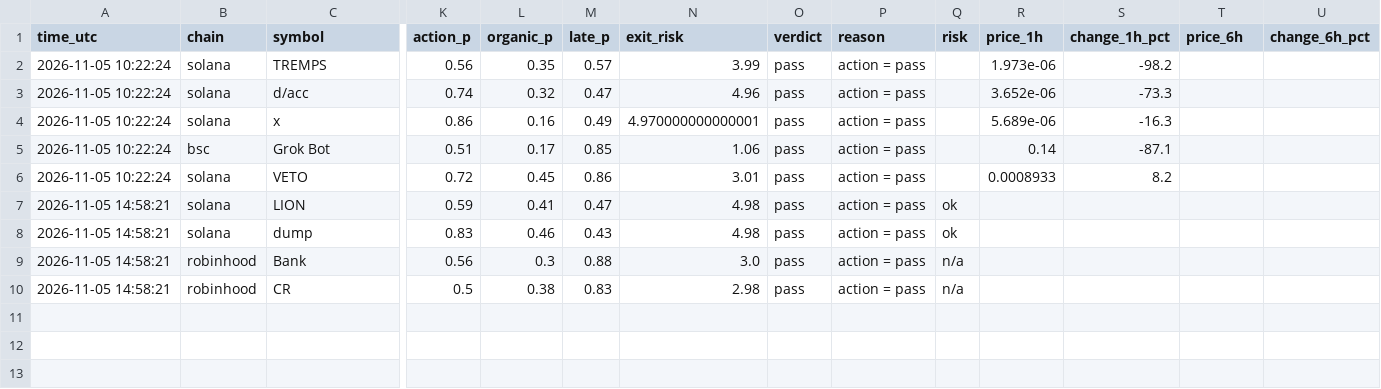
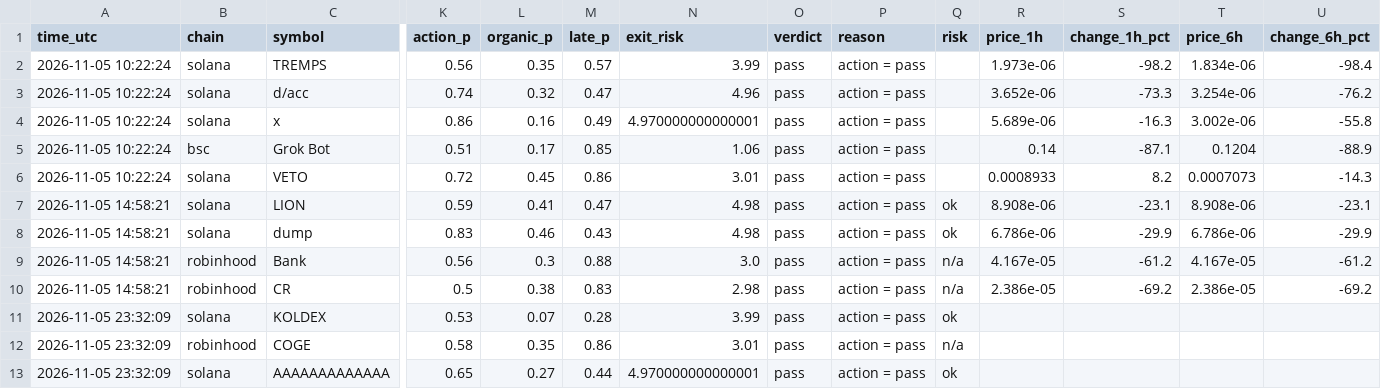
Before and after one commit to Milklosz/jev-test, a CSV file: verdicts.csv, drawn as a sheet; only a part is shown, gaps mark what is left out; rows hold the shown columns only; the diff names each change by its address in the sheet, - before the commit and + after, or states it on an @@ line.

```diff
--- a/verdicts.csv
+++ b/verdicts.csv
-T2 (price_6h): (empty)
+T2 (price_6h): 1.834e-06
-U2 (change_6h_pct): (empty)
+U2 (change_6h_pct): -98.4
-T3 (price_6h): (empty)
+T3 (price_6h): 3.254e-06
-U3 (change_6h_pct): (empty)
+U3 (change_6h_pct): -76.2
-T4 (price_6h): (empty)
+T4 (price_6h): 3.002e-06
-U4 (change_6h_pct): (empty)
+U4 (change_6h_pct): -55.8
-T5 (price_6h): (empty)
+T5 (price_6h): 0.1204
-U5 (change_6h_pct): (empty)
+U5 (change_6h_pct): -88.9
-T6 (price_6h): (empty)
+T6 (price_6h): 0.0007073
-U6 (change_6h_pct): (empty)
+U6 (change_6h_pct): -14.3
-R7 (price_1h): (empty)
+R7 (price_1h): 8.908e-06
-S7 (change_1h_pct): (empty)
+S7 (change_1h_pct): -23.1
-T7 (price_6h): (empty)
+T7 (price_6h): 8.908e-06
-U7 (change_6h_pct): (empty)
+U7 (change_6h_pct): -23.1
-R8 (price_1h): (empty)
+R8 (price_1h): 6.786e-06
-S8 (change_1h_pct): (empty)
+S8 (change_1h_pct): -29.9
-T8 (price_6h): (empty)
+T8 (price_6h): 6.786e-06
-U8 (change_6h_pct): (empty)
+U8 (change_6h_pct): -29.9
-R9 (price_1h): (empty)
+R9 (price_1h): 4.167e-05
-S9 (change_1h_pct): (empty)
+S9 (change_1h_pct): -61.2
-T9 (price_6h): (empty)
+T9 (price_6h): 4.167e-05
-U9 (change_6h_pct): (empty)
+U9 (change_6h_pct): -61.2
-R10 (price_1h): (empty)
+R10 (price_1h): 2.386e-05
-S10 (change_1h_pct): (empty)
+S10 (change_1h_pct): -69.2
-T10 (price_6h): (empty)
+T10 (price_6h): 2.386e-05
-U10 (change_6h_pct): (empty)
+U10 (change_6h_pct): -69.2
+row 11: 2026-11-05 23:32:09 | solana | KOLDEX | 0.53 | 0.07 | 0.28 | 3.99 | pass | action = pass | ok
+row 12: 2026-11-05 23:32:09 | robinhood | COGE | 0.58 | 0.35 | 0.86 | 3.01 | pass | action = pass | n/a
+row 13: 2026-11-05 23:32:09 | solana | AAAAAAAAAAAAA | 0.65 | 0.27 | 0.44 | 4.970000000000001 | pass | action = pass | ok
```
Also changed, not shown: 1 other file.
